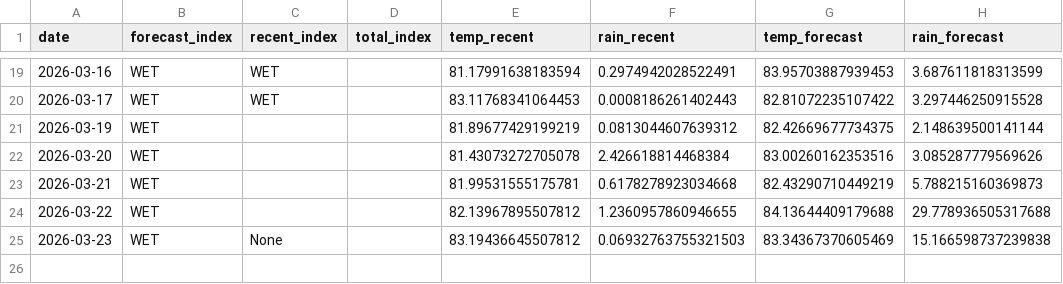
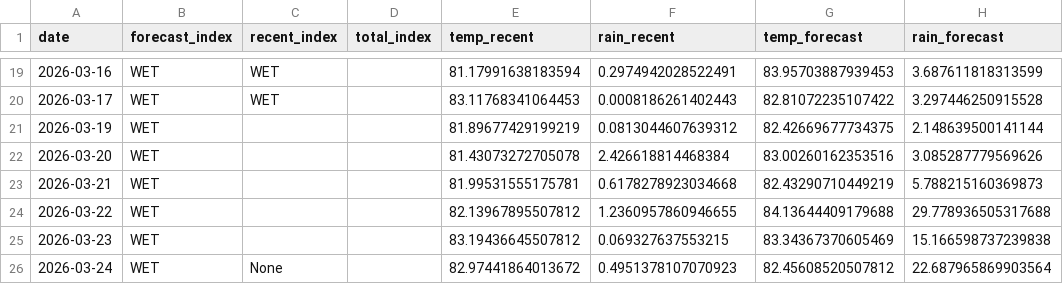
Before and after one commit to pacioos/palau-dashboard, a CSV file: data/history.csv, drawn as a sheet; only a part is shown, gaps mark what is left out.

```diff
--- a/data/history.csv
+++ b/data/history.csv
@@ -24,2 +24,3 @@ date,forecast_index,recent_index,total_index,temp_recent,rain_recent,temp_foreca
 2026-03-22,WET,,,82.13967895507812,1.2360957860946655,84.13644409179688,29.778936505317688
-2026-03-23,WET,None,,83.19436645507812,0.06932763755321503,83.34367370605469,15.166598737239838
+2026-03-23,WET,,,83.19436645507812,0.069327637553215,83.34367370605469,15.166598737239838
+2026-03-24,WET,None,,82.97441864013672,0.4951378107070923,82.45608520507812,22.687965869903564
```
Also changed, not shown: 1 other file.
